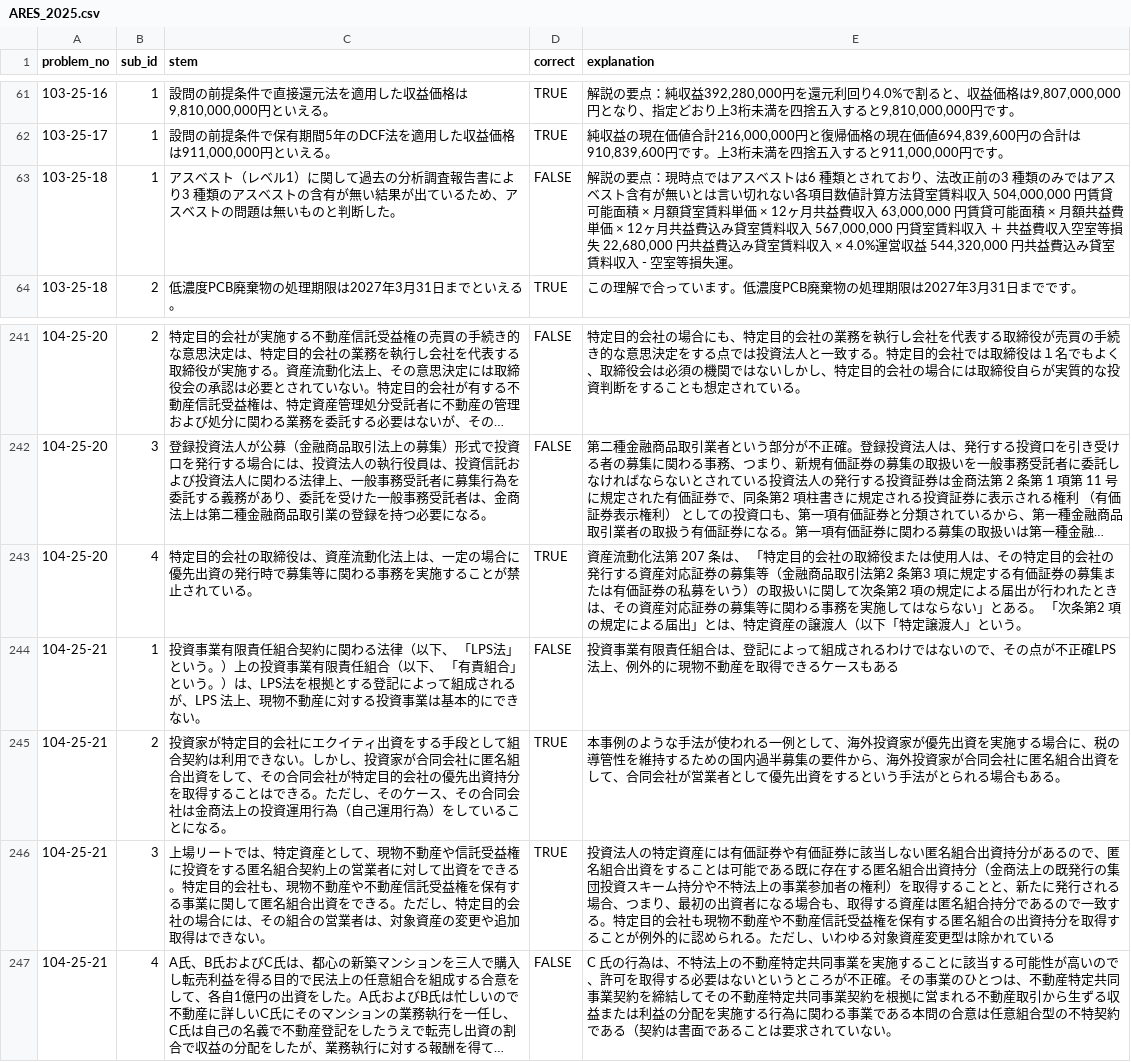
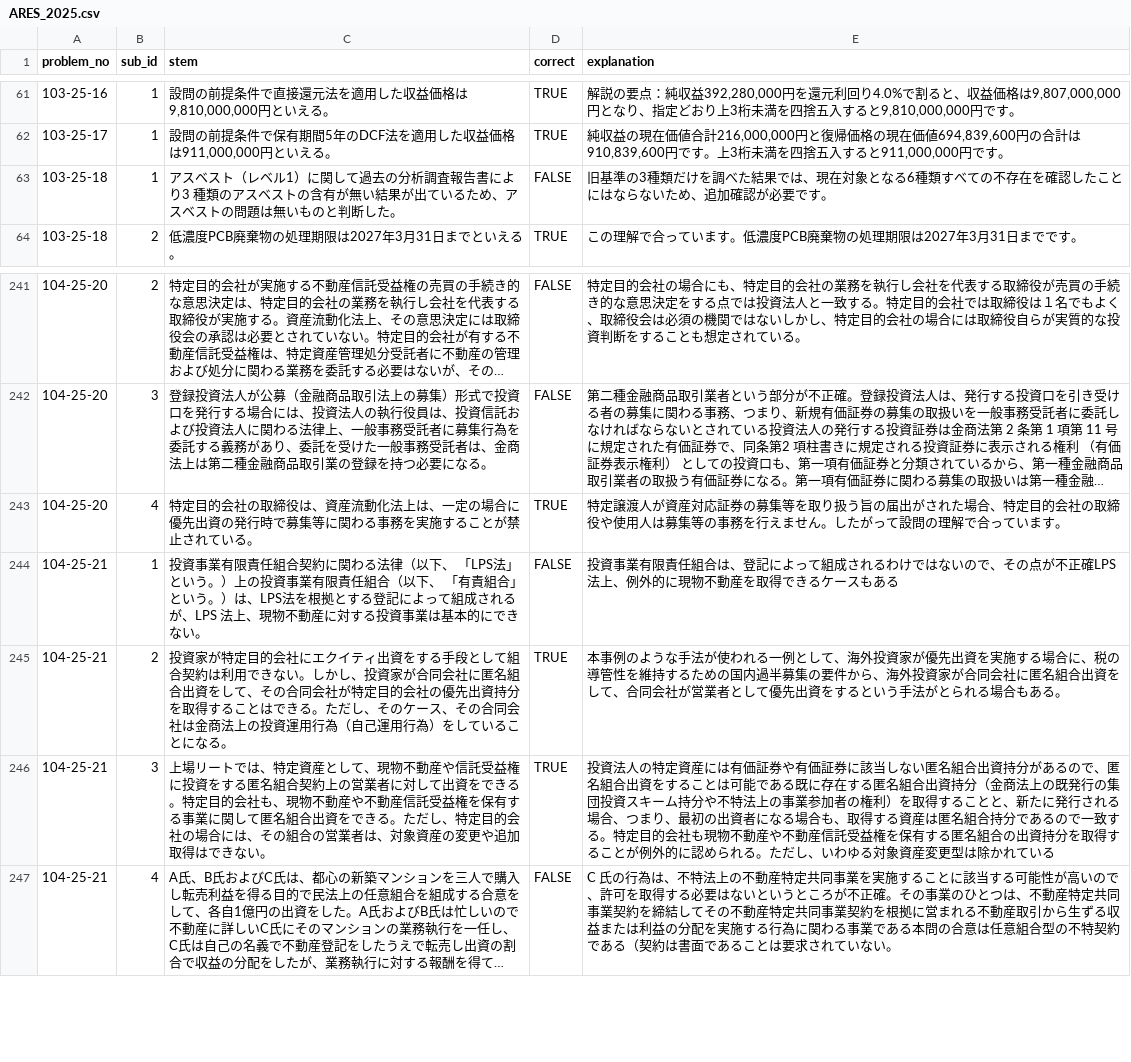
Before and after one commit to vzwtim/swift-revise, a CSV file: src/data/ARES_2025.csv, drawn as a sheet; only a part is shown, gaps mark what is left out; long unchanged cells end in …; the diff names each change by its address in the sheet, - before the commit and + after, or states it on an @@ line.

Commit message:
fix: clean extracted 2025 explanations

```diff
--- a/src/data/ARES_2025.csv
+++ b/src/data/ARES_2025.csv
-E63 (explanation): 解説の要点：現時点ではアスベストは6 種類とされており、法改正前の3 種類のみではアスベスト含有が無いとは言い切れない各項目数値計算方法貸室賃料収入 504,000,000 円賃貸可能面積 × 月額貸室賃料単価 × 12ヶ月共益費収入 63,000,000 円賃貸可能面積 × 月額共益費単価 × 12ヶ月共益費込み貸室賃料収入 567,000,000 円貸室賃料収入 ＋ 共益費収入空室等損失 22,680,000 円共益費込み貸室賃料収入 × 4.0%運営収益 544,320,000 円共益費込み貸室賃料収入 - 空室等損失運。
+E63 (explanation): 旧基準の3種類だけを調べた結果では、現在対象となる6種類すべての不存在を確認したことにはならないため、追加確認が必要です。
-E243 (explanation): 資産流動化法第 207 条は、 「特定目的会社の取締役または使用人は、その特定目的会社の発行する資産対応証券の募集等（金融商品取引法第2 条第3 項に規定する有価証券の募集または有価証券の私募をいう）の取扱いに関して次条第2 項の規定による届出が行われたときは、その資産対応証券の募集等に関わる事務を実施してはならない」とある。 「次条第2 項の規定による届出」とは、特定資産の譲渡人（以下「特定譲渡人」という。
+E243 (explanation): 特定譲渡人が資産対応証券の募集等を取り扱う旨の届出がされた場合、特定目的会社の取締役や使用人は募集等の事務を行えません。したがって設問の理解で合っています。
```
